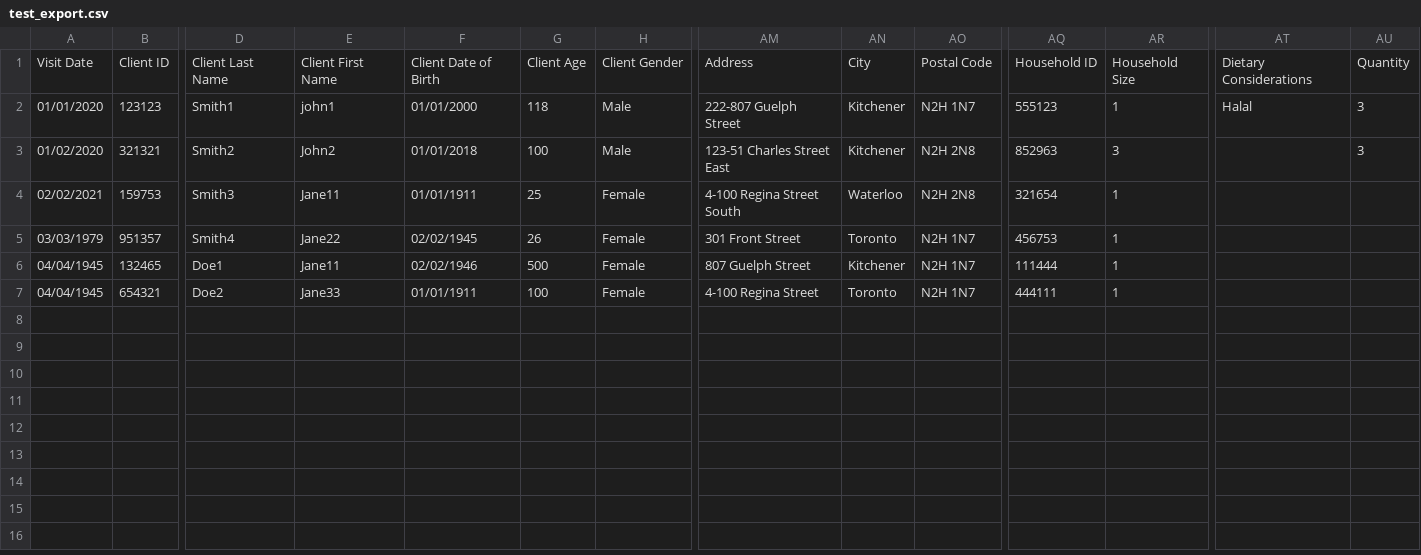
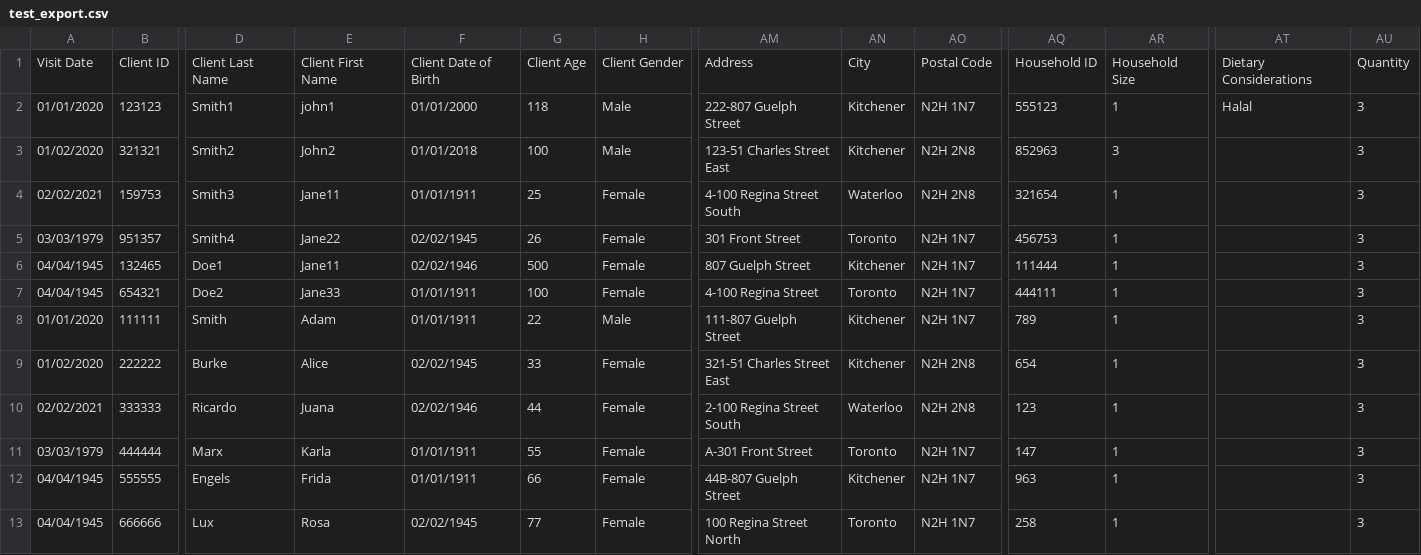
Before and after one commit to mcooper44/December_Ops, a CSV file: test_export.csv, drawn as a sheet; only a part is shown, gaps mark what is left out; rows hold the shown columns only; the diff names each change by its address in the sheet, - before the commit and + after, or states it on an @@ line.

Commit message:
added further example households

```diff
--- a/test_export.csv
+++ b/test_export.csv
-AU4:AU7: (empty)
+AU4:AU7: 3
+row 8: 01/01/2020 | 111111 | Smith | Adam | 01/01/1911 | 22 | Male | 111-807 Guelph Street | Kitchener | N2H 1N7 | 789 | 1 |  | 3
+row 9: 01/02/2020 | 222222 | Burke | Alice | 02/02/1945 | 33 | Female | 321-51 Charles Street East | Kitchener | N2H 2N8 | 654 | 1 |  | 3
+row 10: 02/02/2021 | 333333 | Ricardo | Juana | 02/02/1946 | 44 | Female | 2-100 Regina Street South | Waterloo | N2H 2N8 | 123 | 1 |  | 3
+row 11: 03/03/1979 | 444444 | Marx | Karla | 01/01/1911 | 55 | Female | A-301 Front Street | Toronto | N2H 1N7 | 147 | 1 |  | 3
+row 12: 04/04/1945 | 555555 | Engels | Frida | 01/01/1911 | 66 | Female | 44B-807 Guelph Street | Kitchener | N2H 1N7 | 963 | 1 |  | 3
+row 13: 04/04/1945 | 666666 | Lux | Rosa | 02/02/1945 | 77 | Female | 100 Regina Street North | Toronto | N2H 1N7 | 258 | 1 |  | 3
```
